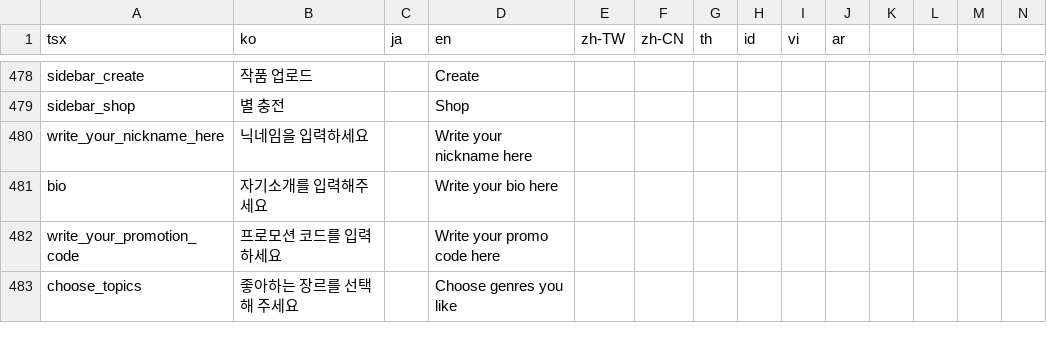
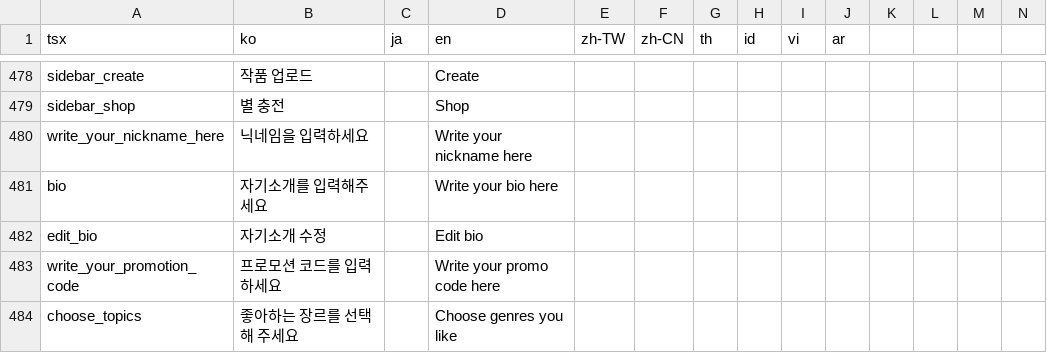
Before and after one commit to rafi-isakh/animation-studio, a CSV file: public/translations.csv, drawn as a sheet; only a part is shown, gaps mark what is left out; rows hold the shown columns only; the diff names each change by its address in the sheet, - before the commit and + after, or states it on an @@ line.

```diff
--- a/public/translations.csv
+++ b/public/translations.csv
+row 482: edit_bio | 자기소개 수정 |  | Edit bio
```
Also changed, not shown: 2 other files.
